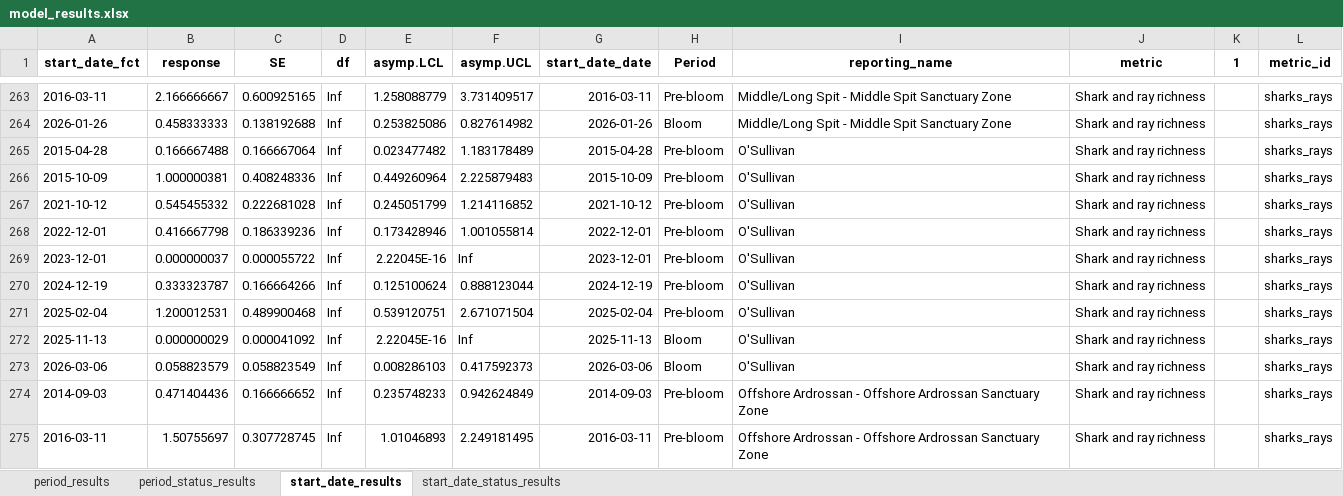
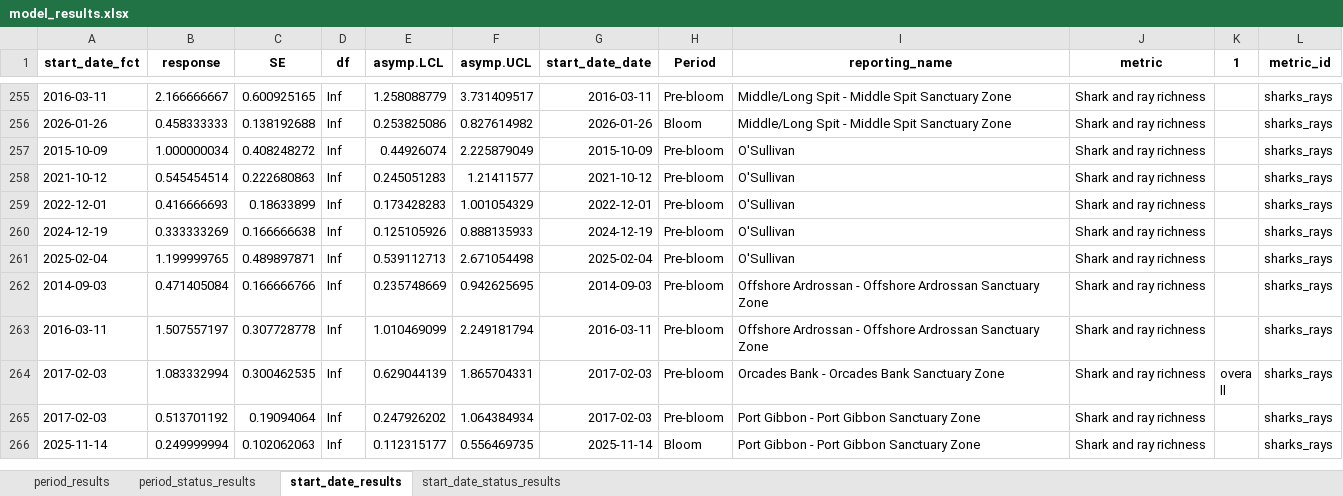
Before and after one commit to UWA-Marine-Ecology-Group-projects/DEW-SA-HAB-dashboard, an Excel workbook: model_results/model_results.xlsx, sheet start_date_results, drawn as a sheet; only a part is shown, gaps mark what is left out; the shorter side is filled out with more unchanged rows; values as stored, in another font and other column widths than the file's, no borders; removed rows and columns are numbered as before the commit, all else as after; the diff covers the shown part only; the diff names each change by its address in the sheet, - before the commit and + after, or states it on an @@ line.

```diff
--- a/model_results/model_results.xlsx (sheet start_date_results)
+++ b/model_results/model_results.xlsx (sheet start_date_results)
-row 265: 2015-04-28 | 0.166667488 | 0.166667064 | Inf | 0.023477482 | 1.183178489 | 2015-04-28 | Pre-bloom | O'Sullivan | Shark and ray richness |  | sharks_rays
-B257 (response): 1.000000381
+B257 (response): 1.000000034
-C257 (SE): 0.408248336
+C257 (SE): 0.408248272
-E257 (asymp.LCL): 0.449260964
+E257 (asymp.LCL): 0.44926074
-F257 (asymp.UCL): 2.225879483
+F257 (asymp.UCL): 2.225879049
-B258 (response): 0.545455332
+B258 (response): 0.545454514
-C258 (SE): 0.222681028
+C258 (SE): 0.222680863
-E258 (asymp.LCL): 0.245051799
+E258 (asymp.LCL): 0.245051283
-F258 (asymp.UCL): 1.214116852
+F258 (asymp.UCL): 1.21411577
-B259 (response): 0.416667798
+B259 (response): 0.416666693
-C259 (SE): 0.186339236
+C259 (SE): 0.18633899
-E259 (asymp.LCL): 0.173428946
+E259 (asymp.LCL): 0.173428283
-F259 (asymp.UCL): 1.001055814
+F259 (asymp.UCL): 1.001054329
-row 269: 2023-12-01 | 0.000000037 | 0.000055722 | Inf | 2.22045E-16 | Inf | 2023-12-01 | Pre-bloom | O'Sullivan | Shark and ray richness |  | sharks_rays
-B260 (response): 0.333323787
+B260 (response): 0.333333269
-C260 (SE): 0.166664266
+C260 (SE): 0.166666638
-E260 (asymp.LCL): 0.125100624
+E260 (asymp.LCL): 0.125105926
-F260 (asymp.UCL): 0.888123044
+F260 (asymp.UCL): 0.888135933
-B261 (response): 1.200012531
+B261 (response): 1.199999765
-C261 (SE): 0.489900468
+C261 (SE): 0.489897871
-E261 (asymp.LCL): 0.539120751
+E261 (asymp.LCL): 0.539112713
-F261 (asymp.UCL): 2.671071504
+F261 (asymp.UCL): 2.671054498
-row 272: 2025-11-13 | 0.000000029 | 0.000041092 | Inf | 2.22045E-16 | Inf | 2025-11-13 | Bloom | O'Sullivan | Shark and ray richness |  | sharks_rays
-row 273: 2026-03-06 | 0.058823579 | 0.058823549 | Inf | 0.008286103 | 0.417592373 | 2026-03-06 | Bloom | O'Sullivan | Shark and ray richness |  | sharks_rays
-B262 (response): 0.471404436
+B262 (response): 0.471405084
-C262 (SE): 0.166666652
+C262 (SE): 0.166666766
-E262 (asymp.LCL): 0.235748233
+E262 (asymp.LCL): 0.235748669
-F262 (asymp.UCL): 0.942624849
+F262 (asymp.UCL): 0.942625695
-B263 (response): 1.50755697
+B263 (response): 1.507557197
-C263 (SE): 0.307728745
+C263 (SE): 0.307728778
-E263 (asymp.LCL): 1.01046893
+E263 (asymp.LCL): 1.010469099
-F263 (asymp.UCL): 2.249181495
+F263 (asymp.UCL): 2.249181794
```
Also changed, not shown: 9 added rows, 40 removed rows and 573 edited cells elsewhere in this sheet, sheet start_date_status_results, sheet period_status_results, sheet period_results, 57 other files.
